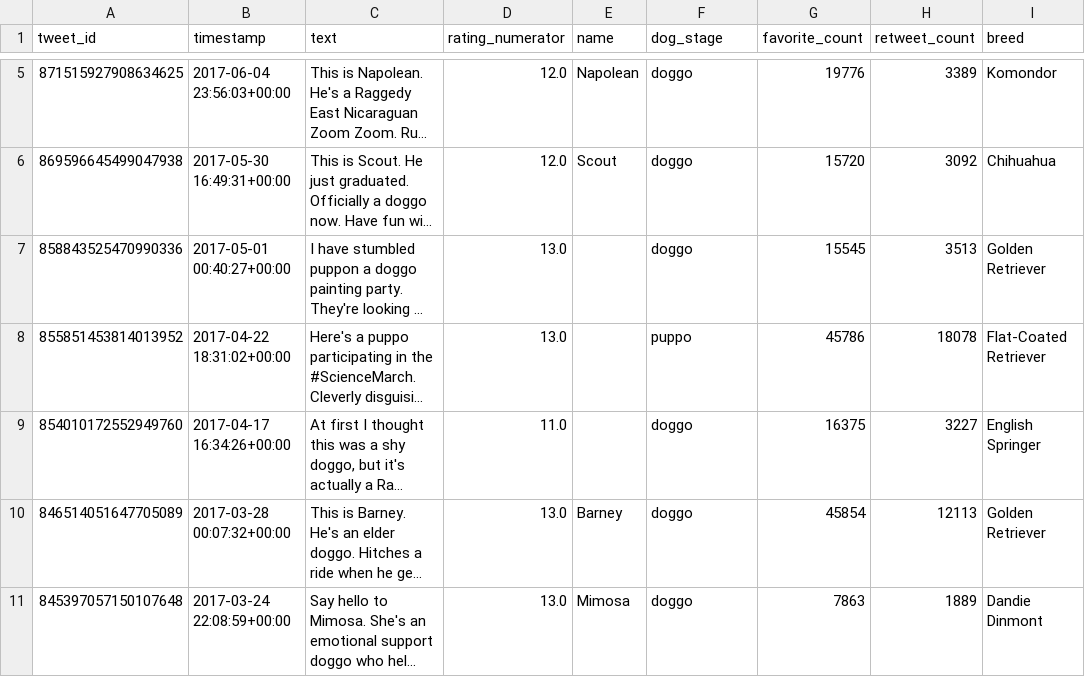
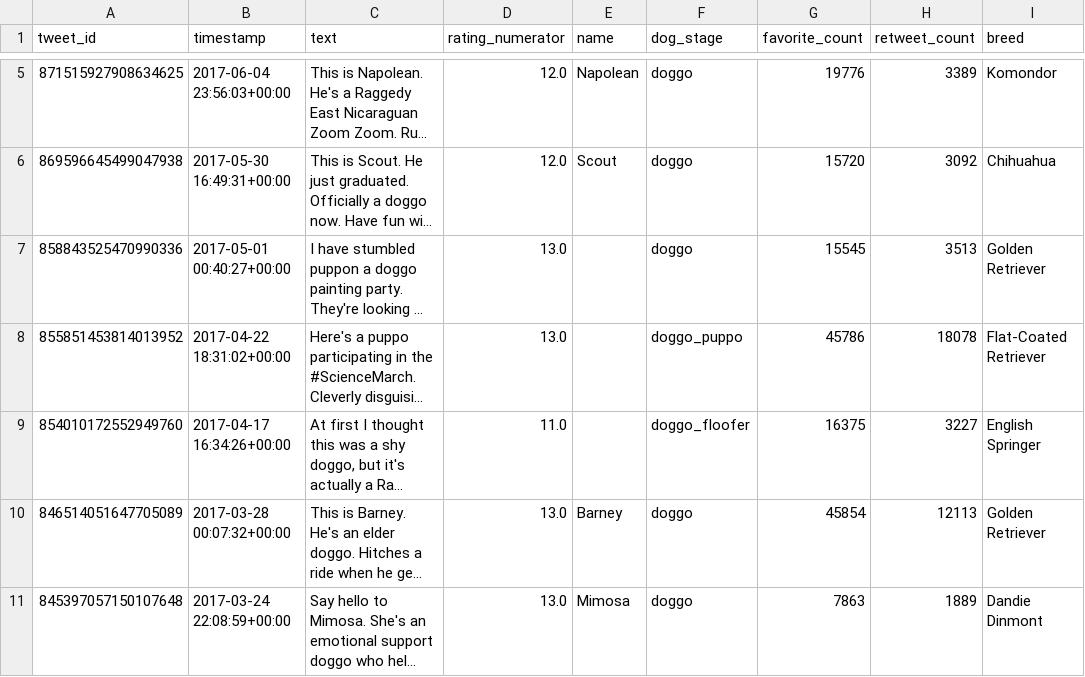
Before and after one commit to floreencia/we-rate-dogs-data-analysis, a CSV file: twitter_archive_master.csv, drawn as a sheet; only a part is shown, gaps mark what is left out; long unchanged cells end in …; the diff covers the shown part only; the diff names each change by its address in the sheet, - before the commit and + after, or states it on an @@ line.

Commit message:
refactor: Add multi dog stages

```diff
--- a/twitter_archive_master.csv
+++ b/twitter_archive_master.csv
-F8 (dog_stage): puppo
+F8 (dog_stage): doggo_puppo
-F9 (dog_stage): doggo
+F9 (dog_stage): doggo_floofer
```
Also changed, not shown: 1 added row, 4 removed rows and 8 edited cells elsewhere in this file, 3 other files.
